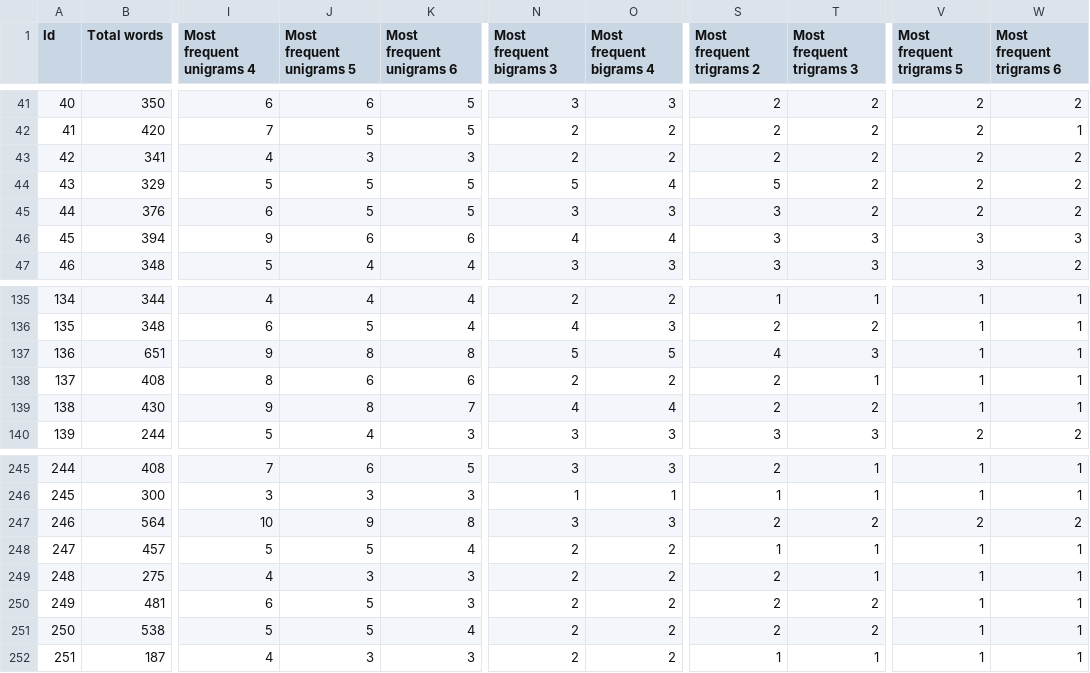
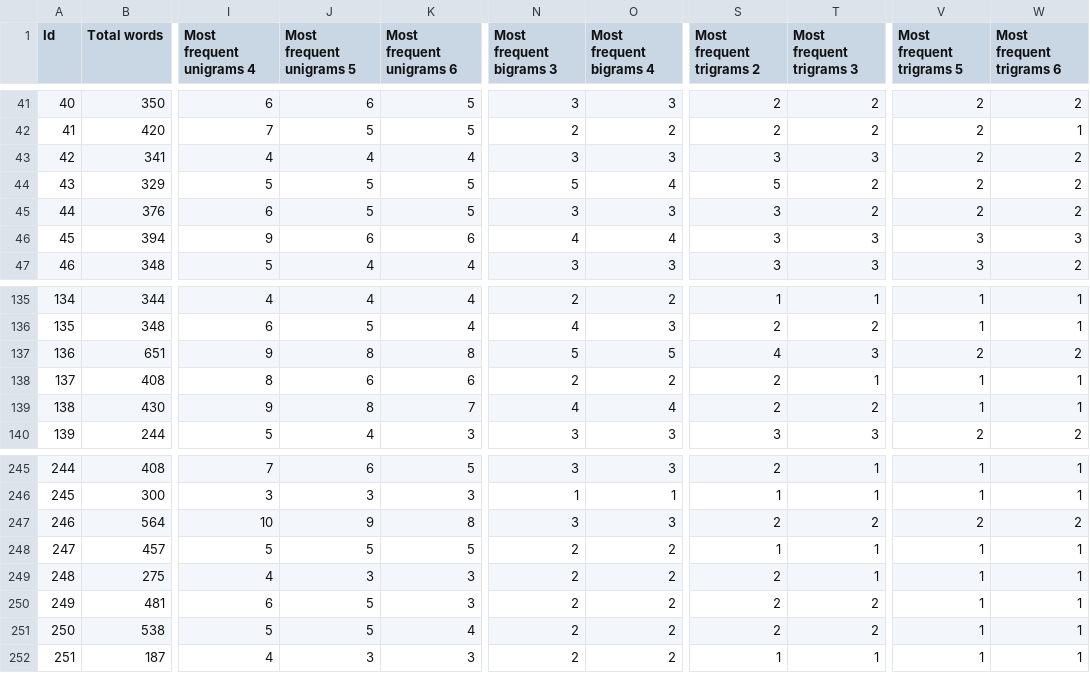
Before and after one commit to Brian-D-Dang/ChatGPT-Generated-Text-Detection, a CSV file: additional-features.csv, drawn as a sheet; only a part is shown, gaps mark what is left out; the diff covers the shown part only; the diff names each change by its address in the sheet, - before the commit and + after, or states it on an @@ line.

```diff
--- a/additional-features.csv
+++ b/additional-features.csv
-J43 (Most frequent unigrams 5): 3
+J43 (Most frequent unigrams 5): 4
-K43 (Most frequent unigrams 6): 3
+K43 (Most frequent unigrams 6): 4
-N43 (Most frequent bigrams 3): 2
+N43 (Most frequent bigrams 3): 3
-O43 (Most frequent bigrams 4): 2
+O43 (Most frequent bigrams 4): 3
-S43 (Most frequent trigrams 2): 2
+S43 (Most frequent trigrams 2): 3
-T43 (Most frequent trigrams 3): 2
+T43 (Most frequent trigrams 3): 3
-V137 (Most frequent trigrams 5): 1
+V137 (Most frequent trigrams 5): 2
-W137 (Most frequent trigrams 6): 1
+W137 (Most frequent trigrams 6): 2
-K248 (Most frequent unigrams 6): 4
+K248 (Most frequent unigrams 6): 5
```
Also changed, not shown: 32 edited cells elsewhere in this file.
